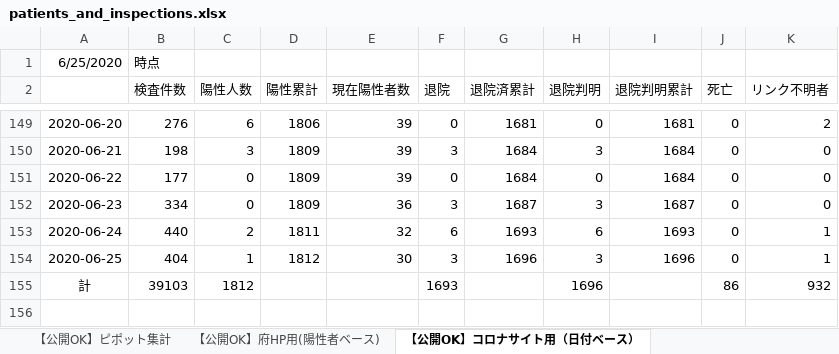
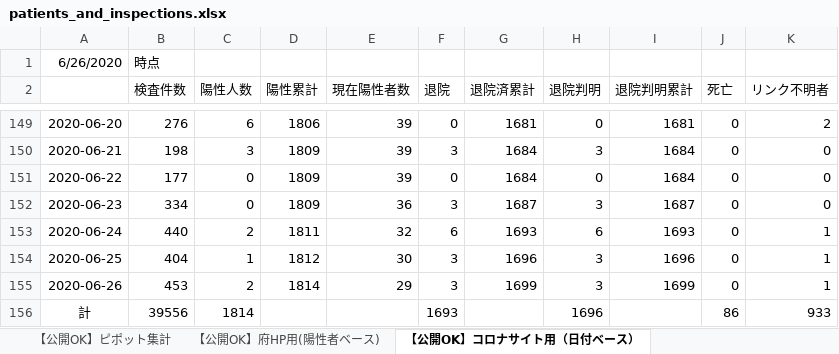
Before and after one commit to y-chan/covid19-tokyo, an Excel workbook: data/patients_and_inspections.xlsx, sheet 【公開OK】コロナサイト用（日付ベース）, drawn as a sheet; only a part is shown, gaps mark what is left out; values as stored, in another font and other column widths than the file's, no borders; addresses are those after the commit; the diff names each change by its address in the sheet, - before the commit and + after, or states it on an @@ line.

```diff
--- a/data/patients_and_inspections.xlsx (sheet 【公開OK】コロナサイト用（日付ベース）)
+++ b/data/patients_and_inspections.xlsx (sheet 【公開OK】コロナサイト用（日付ベース）)
-A1: 6/25/2020
+A1: 6/26/2020
+row 155: 2020-06-26 | 453 | 2 | 1814 | 29 | 3 | 1699 | 3 | 1699 | 0 | 1
-B156 (検査件数): 39103
+B156 (検査件数): 39556
-C156 (陽性人数): 1812
+C156 (陽性人数): 1814
-K156 (リンク不明者): 932
+K156 (リンク不明者): 933
```
Also changed, not shown: sheet 【公開OK】府HP用(陽性者ベース), sheet 【公開OK】ピポット集計, hidden cells, 1 other file.
